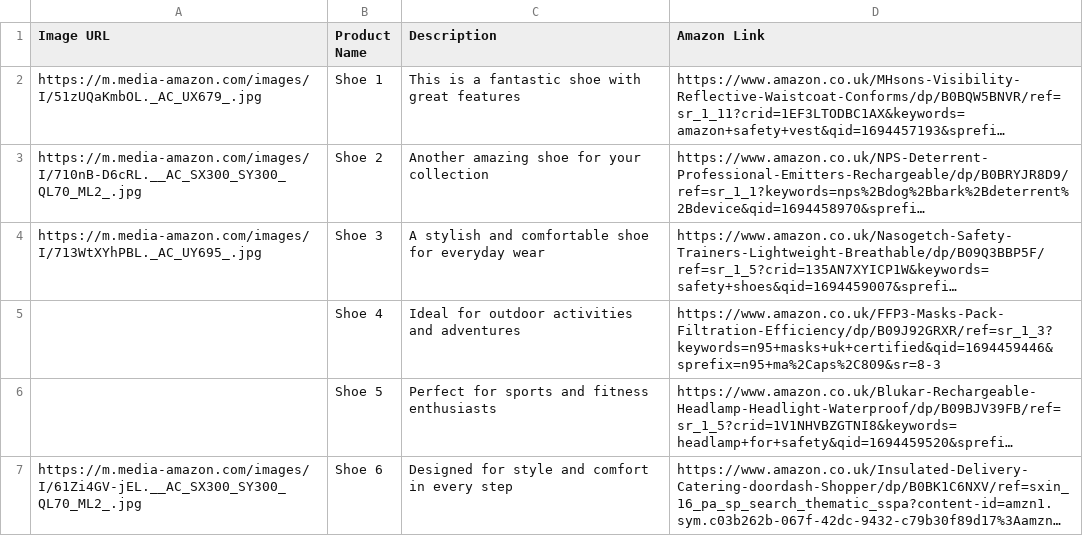
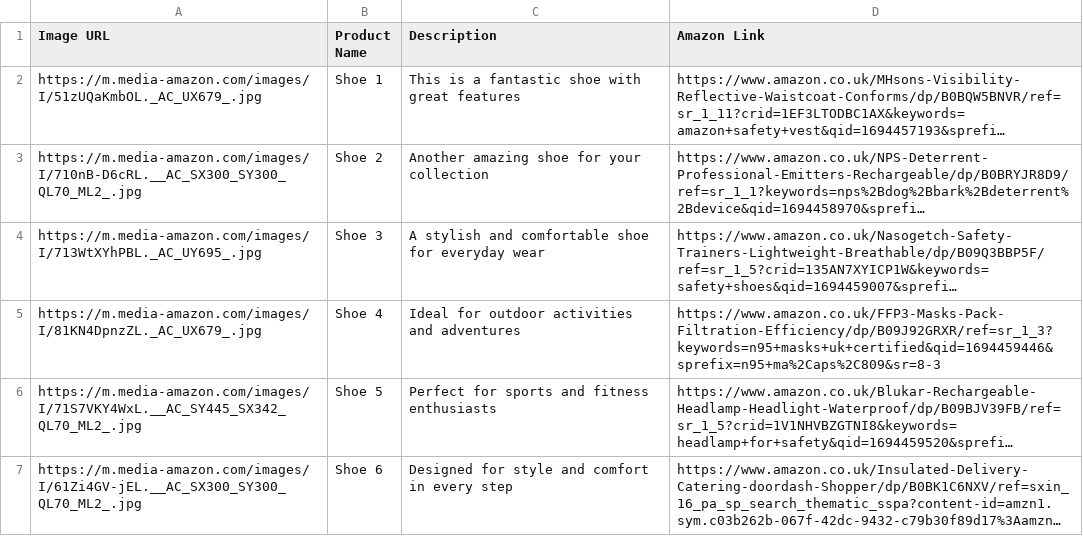
Before and after one commit to Mikail-Shaikh/TextFlexSafetyStore, a CSV file: products.csv, drawn as a sheet; long unchanged cells end in …; the diff names each change by its address in the sheet, - before the commit and + after, or states it on an @@ line.

Commit message:
Update products.csv

```diff
--- a/products.csv
+++ b/products.csv
-A5 (Image URL): (empty)
+A5 (Image URL): https://m.media-amazon.com/images/I/81KN4DpnzZL._AC_UX679_.jpg
-A6 (Image URL): (empty)
+A6 (Image URL): https://m.media-amazon.com/images/I/71S7VKY4WxL.__AC_SY445_SX342_QL70_ML2_.jpg
```
